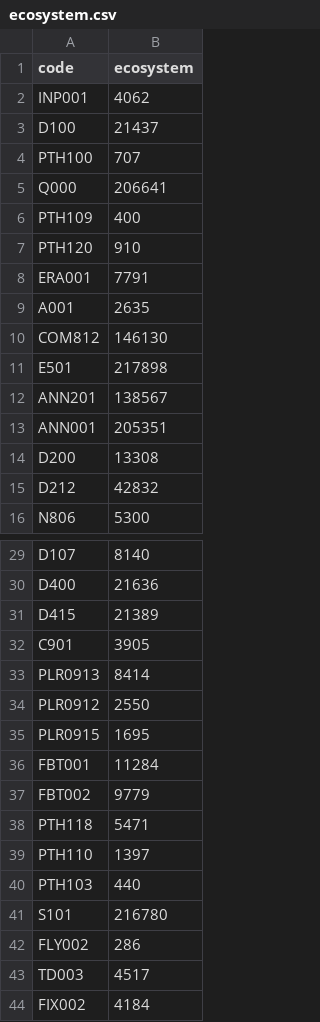
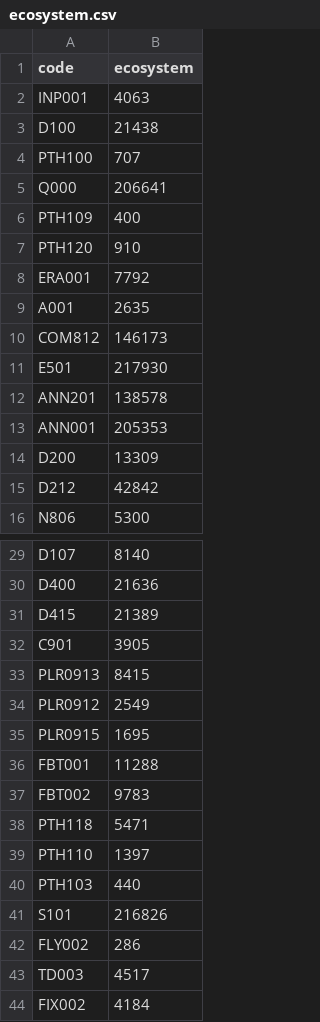
Before and after one commit to ntBre/default-rules, a CSV file: ecosystem.csv, drawn as a sheet; only a part is shown, gaps mark what is left out; the diff covers the shown part only.

Commit message:
add ecosystem counts and links to tables

```diff
--- a/ecosystem.csv
+++ b/ecosystem.csv
@@ -1,4 +1,4 @@
 code,ecosystem
-INP001,4062
-D100,21437
+INP001,4063
+D100,21438
 PTH100,707
@@ -7,10 +7,10 @@ PTH109,400
 PTH120,910
-ERA001,7791
+ERA001,7792
 A001,2635
-COM812,146130
-E501,217898
-ANN201,138567
-ANN001,205351
-D200,13308
-D212,42832
+COM812,146173
+E501,217930
+ANN201,138578
+ANN001,205353
+D200,13309
+D212,42842
 N806,5300
@@ -32,7 +32,7 @@ D415,21389
 C901,3905
-PLR0913,8414
-PLR0912,2550
+PLR0913,8415
+PLR0912,2549
 PLR0915,1695
-FBT001,11284
-FBT002,9779
+FBT001,11288
+FBT002,9783
 PTH118,5471
@@ -40,3 +40,3 @@ PTH110,1397
 PTH103,440
-S101,216780
+S101,216826
 FLY002,286
```
Also changed, not shown: 23 edited cells elsewhere in this file, 7 other files.
